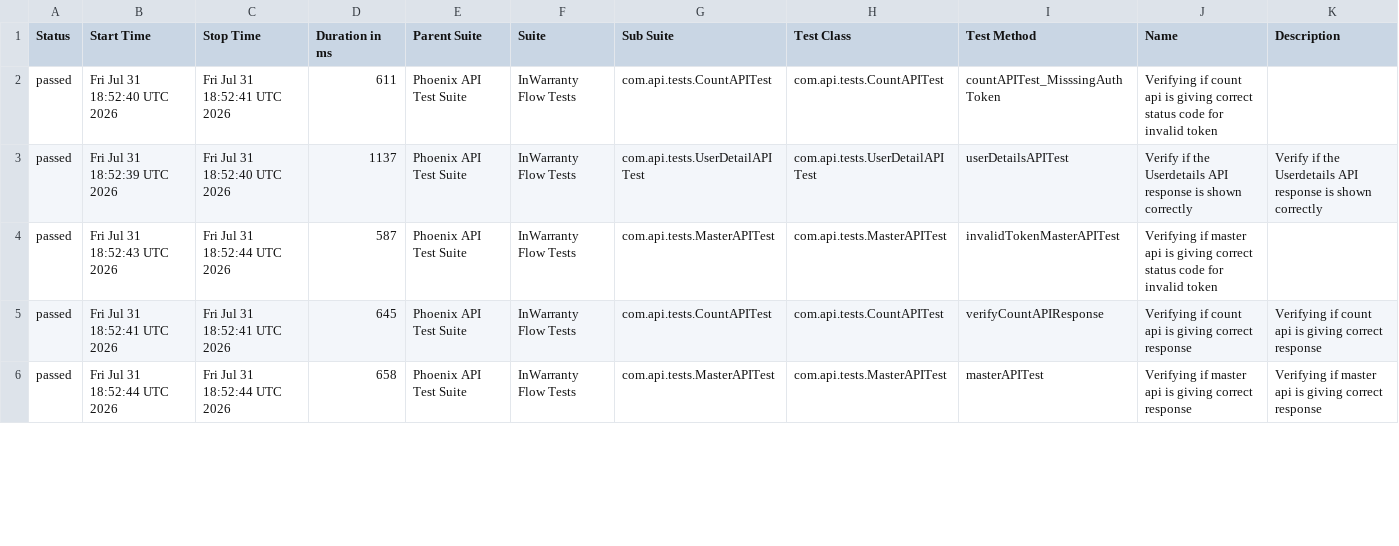
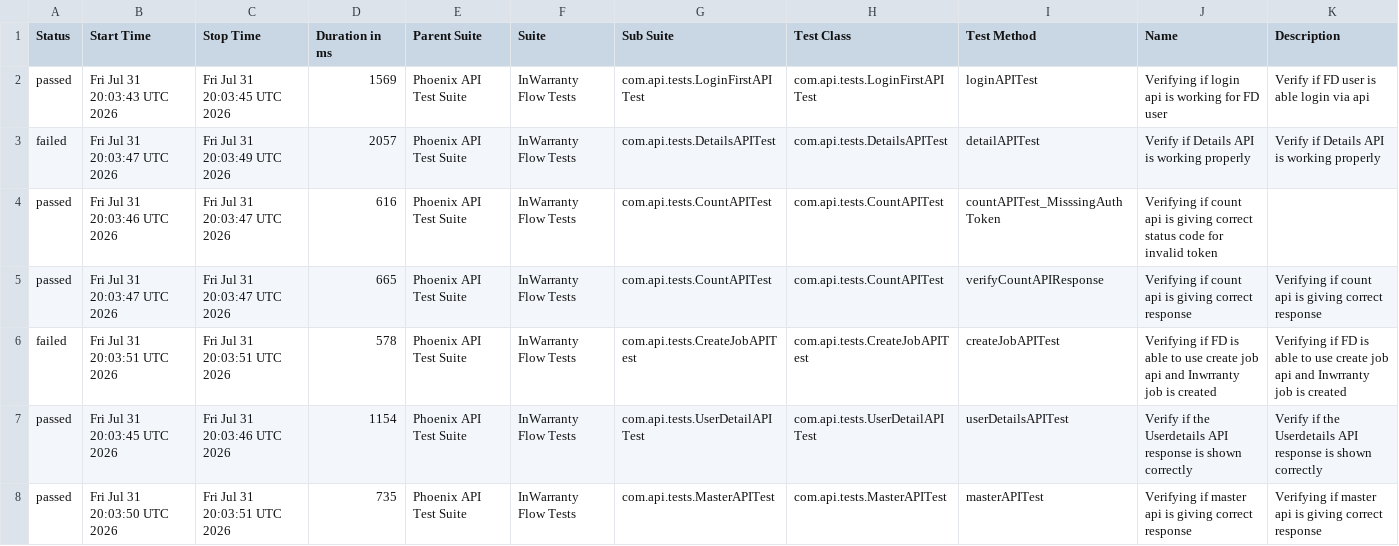
Before and after one commit to taarun96/APIAutomationFrameWork, a CSV file: data/suites.csv, drawn as a sheet; only a part is shown; the diff covers the shown part only.

```diff
--- a/data/suites.csv
+++ b/data/suites.csv
@@ -1,6 +1,8 @@
 "Status","Start Time","Stop Time","Duration in ms","Parent Suite","Suite","Sub Suite","Test Class","Test Method","Name","Description"
-"passed","Fri Jul 31 18:52:40 UTC 2026","Fri Jul 31 18:52:41 UTC 2026","611","Phoenix API Test Suite","InWarranty Flow Tests","com.api.tests.CountAPITest","com.api.tests.CountAPITest","countAPITest_MisssingAuthToken","Verifying if count api is giving correct status code for invalid token",""
-"passed","Fri Jul 31 18:52:39 UTC 2026","Fri Jul 31 18:52:40 UTC 2026","1137","Phoenix API Test Suite","InWarranty Flow Tests","com.api.tests.UserDetailAPITest","com.api.tests.UserDetailAPITest","userDetailsAPITest","Verify if the Userdetails API response is shown correctly","Verify if the Userdetails API response is shown correctly"
-"passed","Fri Jul 31 18:52:43 UTC 2026","Fri Jul 31 18:52:44 UTC 2026","587","Phoenix API Test Suite","InWarranty Flow Tests","com.api.tests.MasterAPITest","com.api.tests.MasterAPITest","invalidTokenMasterAPITest","Verifying if master api is giving correct status code for invalid token",""
-"passed","Fri Jul 31 18:52:41 UTC 2026","Fri Jul 31 18:52:41 UTC 2026","645","Phoenix API Test Suite","InWarranty Flow Tests","com.api.tests.CountAPITest","com.api.tests.CountAPITest","verifyCountAPIResponse","Verifying if count api is giving correct response","Verifying if count api is giving correct response"
-"passed","Fri Jul 31 18:52:44 UTC 2026","Fri Jul 31 18:52:44 UTC 2026","658","Phoenix API Test Suite","InWarranty Flow Tests","com.api.tests.MasterAPITest","com.api.tests.MasterAPITest","masterAPITest","Verifying if master api is giving correct response","Verifying if master api is giving correct response"
+"passed","Fri Jul 31 20:03:43 UTC 2026","Fri Jul 31 20:03:45 UTC 2026","1569","Phoenix API Test Suite","InWarranty Flow Tests","com.api.tests.LoginFirstAPITest","com.api.tests.LoginFirstAPITest","loginAPITest","Verifying if login api is working for FD user","Verify if FD user is able login via api"
+"failed","Fri Jul 31 20:03:47 UTC 2026","Fri Jul 31 20:03:49 UTC 2026","2057","Phoenix API Test Suite","InWarranty Flow Tests","com.api.tests.DetailsAPITest","com.api.tests.DetailsAPITest","detailAPITest","Verify if Details API is working properly","Verify if Details API is working properly"
+"passed","Fri Jul 31 20:03:46 UTC 2026","Fri Jul 31 20:03:47 UTC 2026","616","Phoenix API Test Suite","InWarranty Flow Tests","com.api.tests.CountAPITest","com.api.tests.CountAPITest","countAPITest_MisssingAuthToken","Verifying if count api is giving correct status code for invalid token",""
+"passed","Fri Jul 31 20:03:47 UTC 2026","Fri Jul 31 20:03:47 UTC 2026","665","Phoenix API Test Suite","InWarranty Flow Tests","com.api.tests.CountAPITest","com.api.tests.CountAPITest","verifyCountAPIResponse","Verifying if count api is giving correct response","Verifying if count api is giving correct response"
+"failed","Fri Jul 31 20:03:51 UTC 2026","Fri Jul 31 20:03:51 UTC 2026","578","Phoenix API Test Suite","InWarranty Flow Tests","com.api.tests.CreateJobAPITest","com.api.tests.CreateJobAPITest","createJobAPITest","Verifying if FD is able to use create job api and Inwrranty job is created","Verifying if FD is able to use create job api and Inwrranty job is created"
+"passed","Fri Jul 31 20:03:45 UTC 2026","Fri Jul 31 20:03:46 UTC 2026","1154","Phoenix API Test Suite","InWarranty Flow Tests","com.api.tests.UserDetailAPITest","com.api.tests.UserDetailAPITest","userDetailsAPITest","Verify if the Userdetails API response is shown correctly","Verify if the Userdetails API response is shown correctly"
+"passed","Fri Jul 31 20:03:50 UTC 2026","Fri Jul 31 20:03:51 UTC 2026","735","Phoenix API Test Suite","InWarranty Flow Tests","com.api.tests.MasterAPITest","com.api.tests.MasterAPITest","masterAPITest","Verifying if master api is giving correct response","Verifying if master api is giving correct response"
```
Also changed, not shown: 2 removed rows and 8 edited cells elsewhere in this file, data/behaviors.csv, 56 other files.
